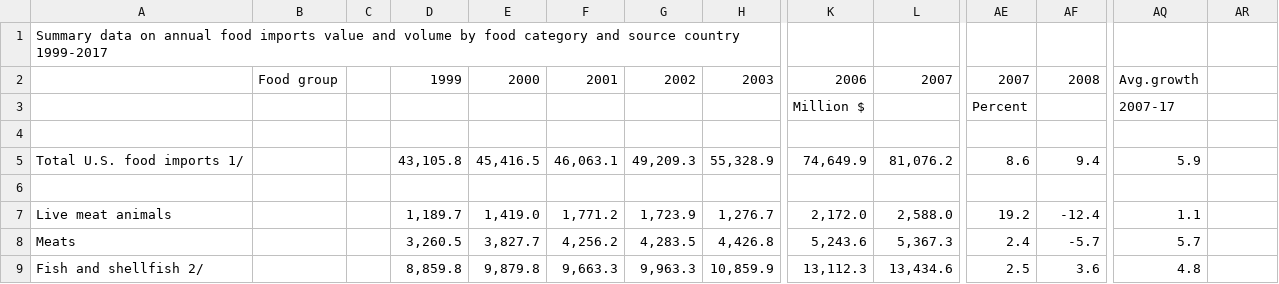
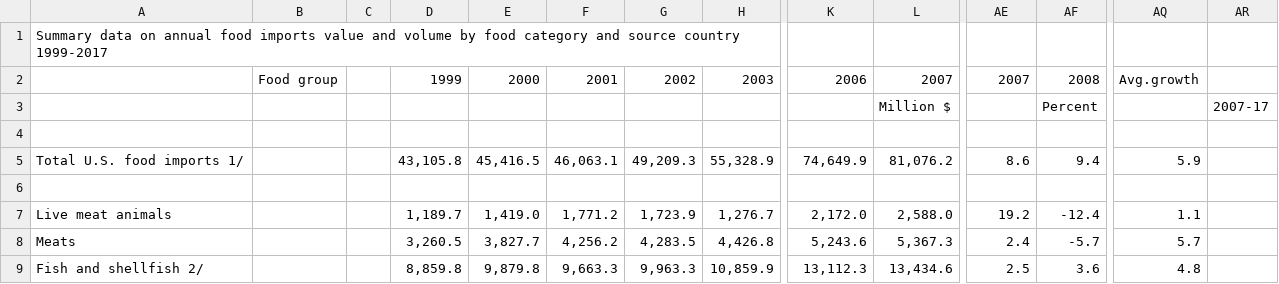
Before and after one commit to ynylgm/Data-Visualization, a CSV file: import/1999-2017-import.csv, drawn as a sheet; only a part is shown, gaps mark what is left out; removed rows and columns are numbered as before the commit, all else as after; rows hold the shown columns only; the diff names each change by its address in the sheet, - before the commit and + after, or states it on an @@ line.

Commit message:
update import data

```diff
--- a/import/1999-2017-import.csv
+++ b/import/1999-2017-import.csv
-row 3:  |  |  |  |  |  |  |  | Million $ |  | Percent |  | 2007-17
+row 3:  |  |  |  |  |  |  |  |  | Million $ |  | Percent |  | 2007-17
```
